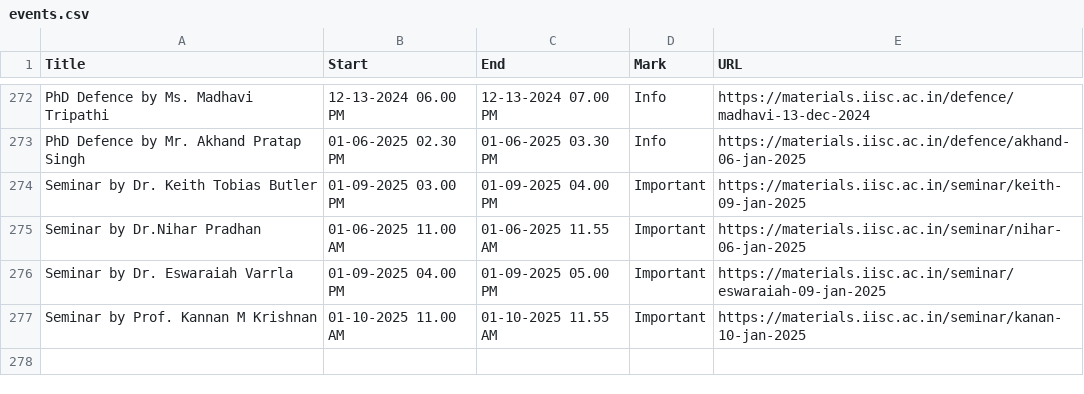
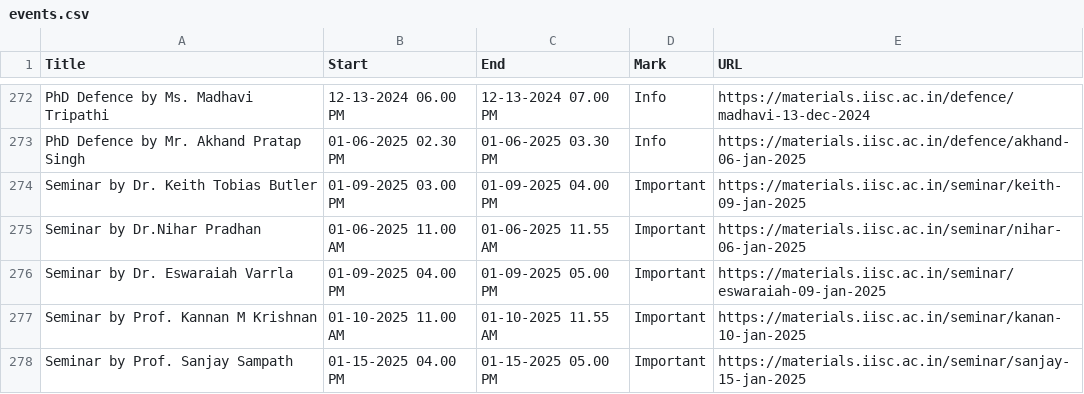
Before and after one commit to mte-iisc/materials-iisc, a CSV file: events/events.csv, drawn as a sheet; only a part is shown, gaps mark what is left out; the diff names each change by its address in the sheet, - before the commit and + after, or states it on an @@ line.

```diff
--- a/events/events.csv
+++ b/events/events.csv
+row 278: Seminar by Prof. Sanjay Sampath | 01-15-2025 04.00 PM | 01-15-2025 05.00 PM | Important | https://materials.iisc.ac.in/seminar/sanjay-15-jan-2025
```
Also changed, not shown: _site/events/events.csv, 8 other files.
